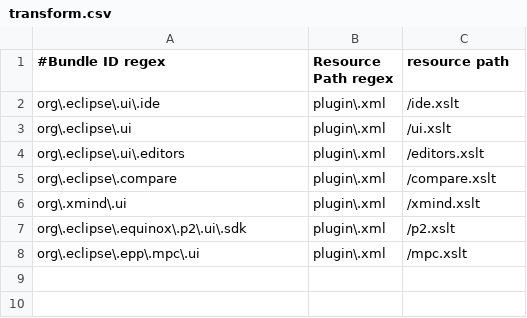
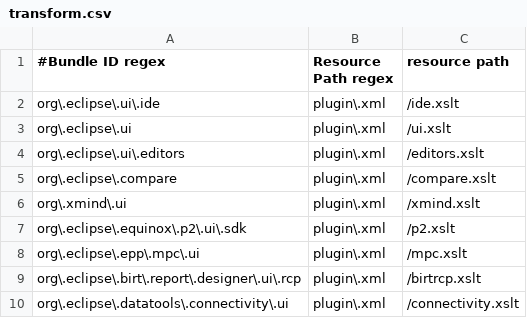
Before and after one commit to pombredanne/remusinfomngmnt, a CSV file: eclipse-client/org.eclipse.equinox.transforms.xslt.plugin/transform.csv, drawn as a sheet.

Commit message:
+ supress new wizards from birt and dtp

```diff
--- a/eclipse-client/org.eclipse.equinox.transforms.xslt.plugin/transform.csv
+++ b/eclipse-client/org.eclipse.equinox.transforms.xslt.plugin/transform.csv
@@ -8 +8,3 @@ org\.eclipse\.equinox\.p2\.ui\.sdk,plugin\.xml,/p2.xslt
 org\.eclipse\.epp\.mpc\.ui,plugin\.xml,/mpc.xslt
+org\.eclipse\.birt\.report\.designer\.ui\.rcp,plugin\.xml,/birtrcp.xslt
+org\.eclipse\.datatools\.connectivity\.ui,plugin\.xml,/connectivity.xslt
```
Also changed, not shown: 2 other files.
